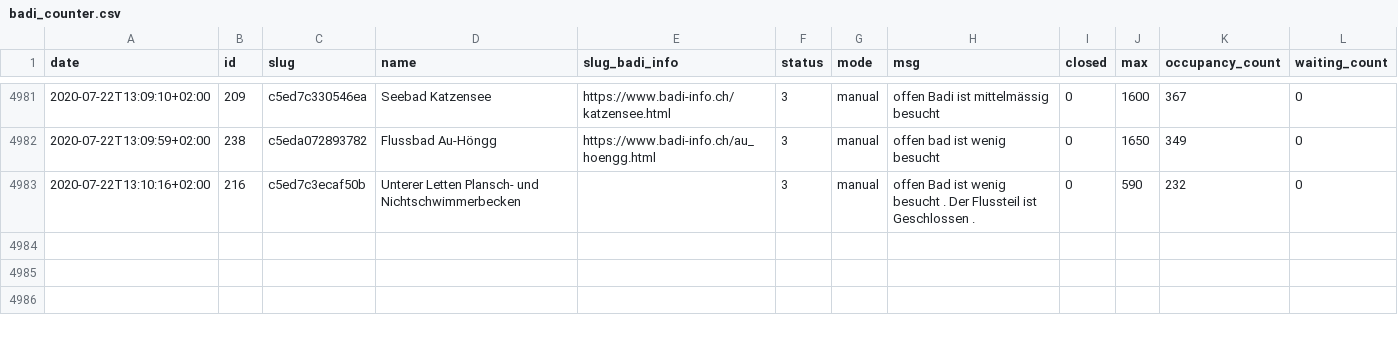
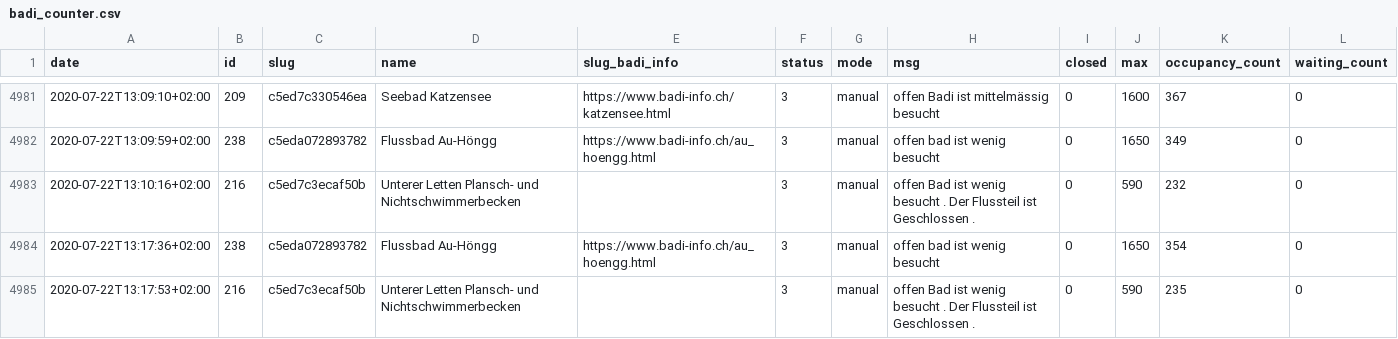
Before and after one commit to opendatazurich/opendatazurich.github.io, a CSV file: automation/badi-counter/badi_counter.csv, drawn as a sheet; only a part is shown, gaps mark what is left out; the diff covers the shown part only; the diff names each change by its address in the sheet, - before the commit and + after, or states it on an @@ line.

Commit message:
Update badi_counter.csv with latest data

```diff
--- a/automation/badi-counter/badi_counter.csv
+++ b/automation/badi-counter/badi_counter.csv
+row 4984: 2020-07-22T13:17:36+02:00 | 238 | c5eda072893782 | Flussbad Au-Höngg | https://www.badi-info.ch/au_hoengg.html | 3 | manual | offen bad ist wenig besucht | 0 | 1650 | 354 | 0
+row 4985: 2020-07-22T13:17:53+02:00 | 216 | c5ed7c3ecaf50b | Unterer Letten Plansch- und Nichtschwimmerbecken |  | 3 | manual | offen Bad ist wenig besucht . Der Flussteil ist Geschlossen . | 0 | 590 | 235 | 0
```
Also changed, not shown: 1 added row and 4 edited cells elsewhere in this file.
